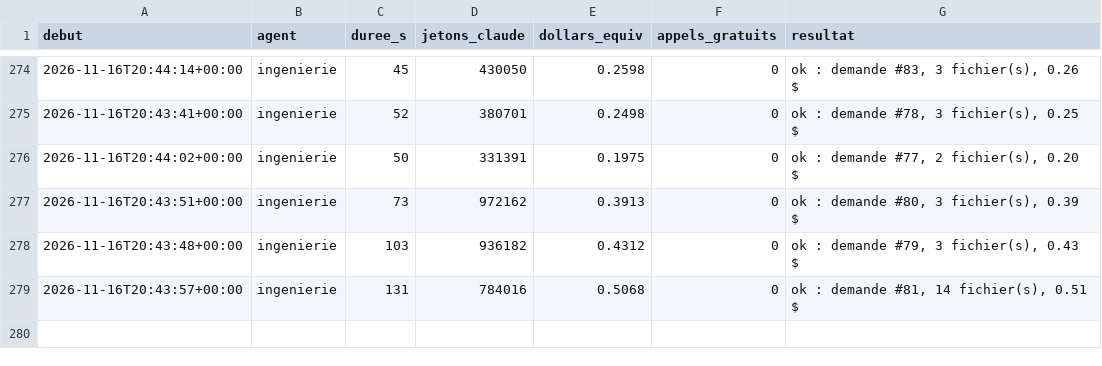
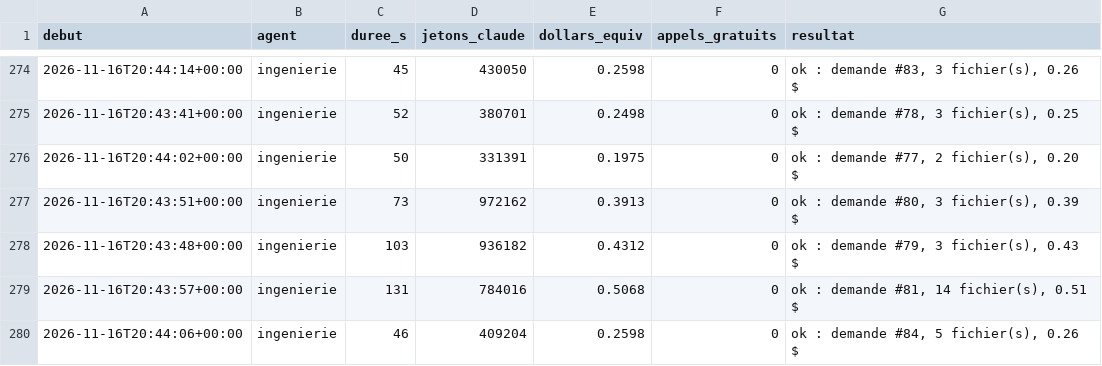
Before and after one commit to sueurhocqjules-droid/agence, a CSV file: registre/couts.csv, drawn as a sheet; only a part is shown, gaps mark what is left out.

```diff
--- a/registre/couts.csv
+++ b/registre/couts.csv
@@ -279 +279,2 @@ debut,agent,duree_s,jetons_claude,dollars_equiv,appels_gratuits,resultat
 2026-11-16T20:43:57+00:00,ingenierie,131,784016,0.5068,0,"ok : demande #81, 14 fichier(s), 0.51 $"
+2026-11-16T20:44:06+00:00,ingenierie,46,409204,0.2598,0,"ok : demande #84, 5 fichier(s), 0.26 $"
```
Also changed, not shown: 1 other file.
